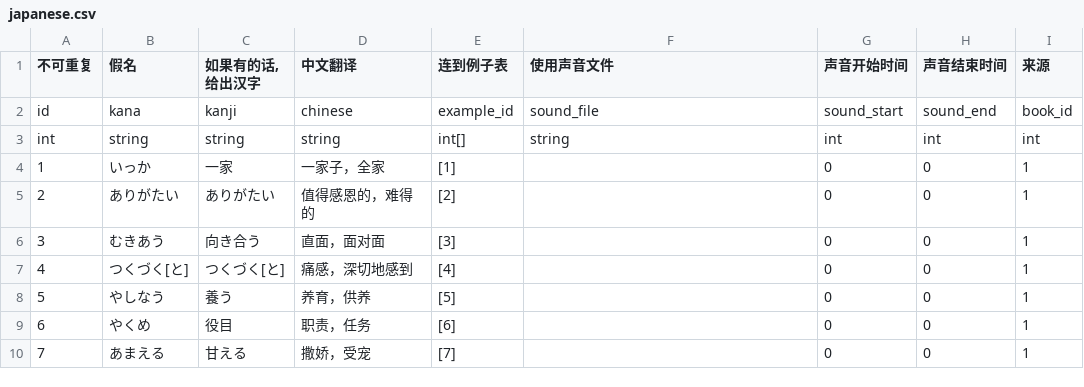
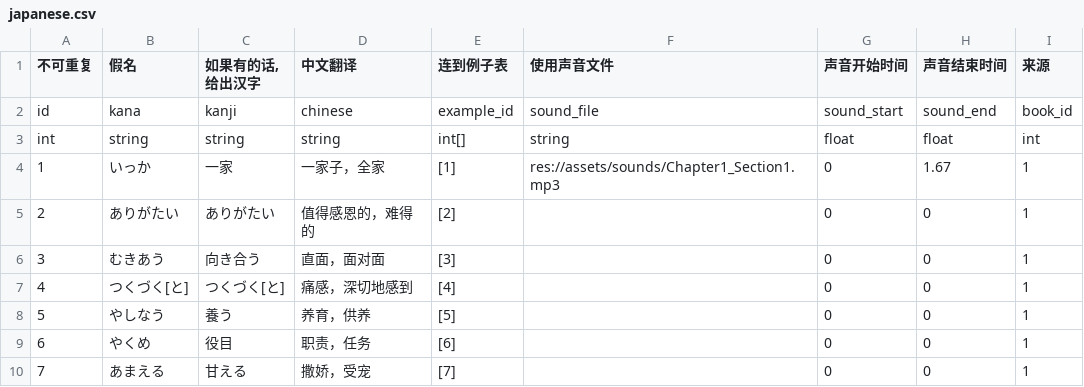
Before and after one commit to v012345/NightOwlToolsV2, a CSV file: tool_scripts/单词游戏/japanese.csv, drawn as a sheet; only a part is shown.

```diff
--- a/tool_scripts/单词游戏/japanese.csv
+++ b/tool_scripts/单词游戏/japanese.csv
@@ -2,4 +2,4 @@
 id,kana,kanji,chinese,example_id,sound_file,sound_start,sound_end,book_id
-int,string,string,string,int[],string,int,int,int
-1,いっか,一家,一家子，全家,[1],,0,0,1
+int,string,string,string,int[],string,float,float,int
+1,いっか,一家,一家子，全家,[1],res://assets/sounds/Chapter1_Section1.mp3,0,1.67,1
 2,ありがたい,ありがたい,值得感恩的，难得的,[2],,0,0,1
```
Also changed, not shown: tool_scripts/单词游戏/example.csv, 3 other files.
